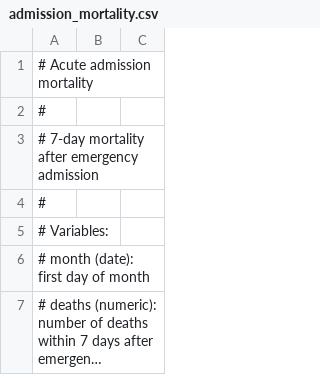
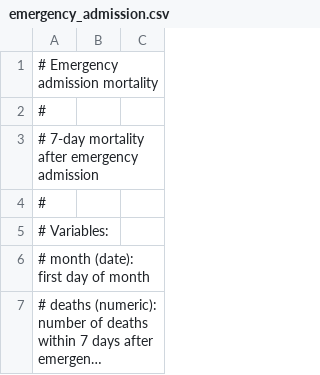
Before and after one commit to anhoej/spc4hc, a CSV file: data/emergency_admission.csv (was data/admission_mortality.csv), drawn as a sheet; only a part is shown; long unchanged cells end in ….

```diff
--- a/data/admission_mortality.csv
+++ b/data/emergency_admission.csv
@@ -1,2 +1,2 @@
-# Acute admission mortality
+# Emergency admission mortality
 #
```
Also changed, not shown: data/bacteremia.csv, data/blood_pressure.csv, 44 other files.
